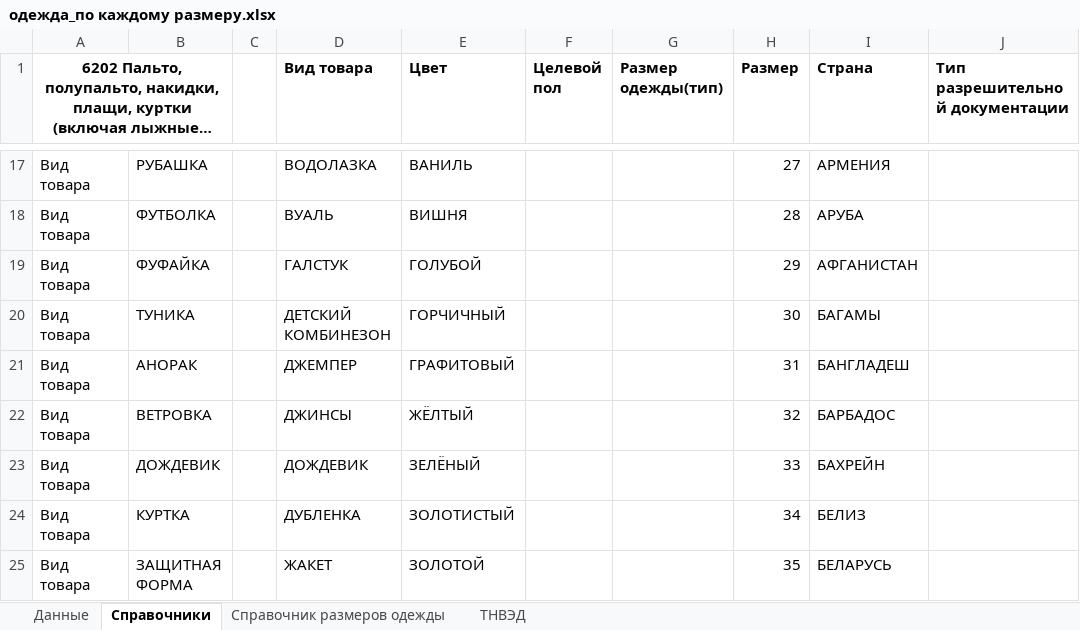
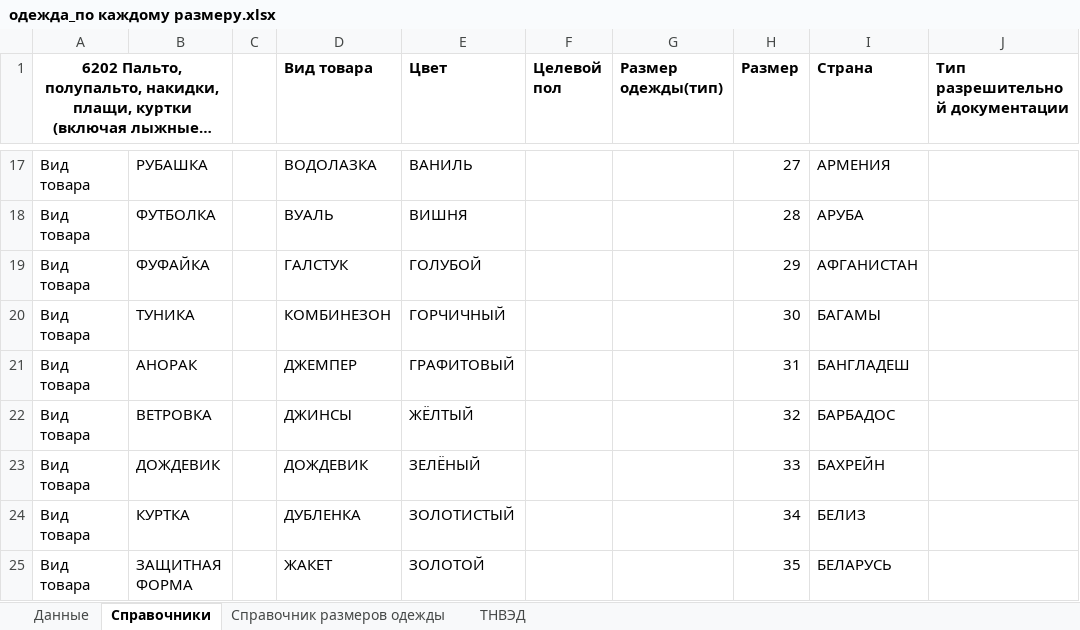
Before and after one commit to pychik/Markineris2.0.r, an Excel workbook: app/download_dir/system_files/одежда_по каждому размеру.xlsx, sheet Справочники, drawn as a sheet; only a part is shown, gaps mark what is left out; long unchanged cells end in …; values as stored, in another font and other column widths than the file's, no borders; conditional formats not drawn; the diff names each change by its address in the sheet, - before the commit and + after, or states it on an @@ line.

```diff
--- a/app/download_dir/system_files/одежда_по каждому размеру.xlsx (sheet Справочники)
+++ b/app/download_dir/system_files/одежда_по каждому размеру.xlsx (sheet Справочники)
-D20 (Вид товара): ДЕТСКИЙ КОМБИНЕЗОН
+D20 (Вид товара): КОМБИНЕЗОН
```
Also changed, not shown: 3 other files.
